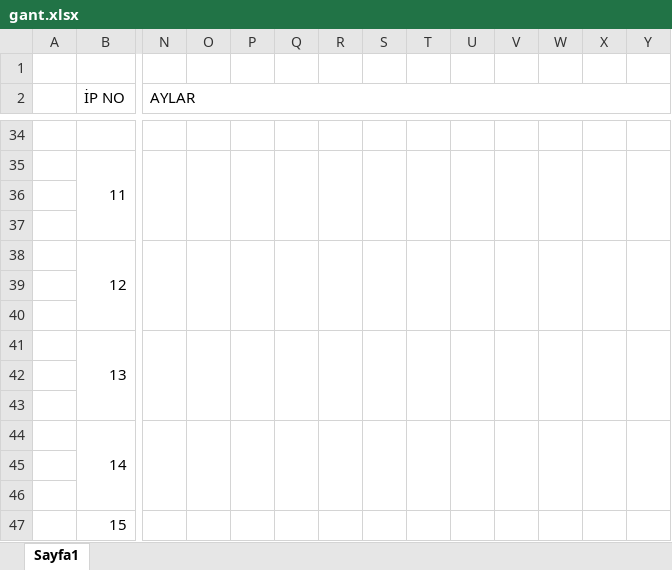
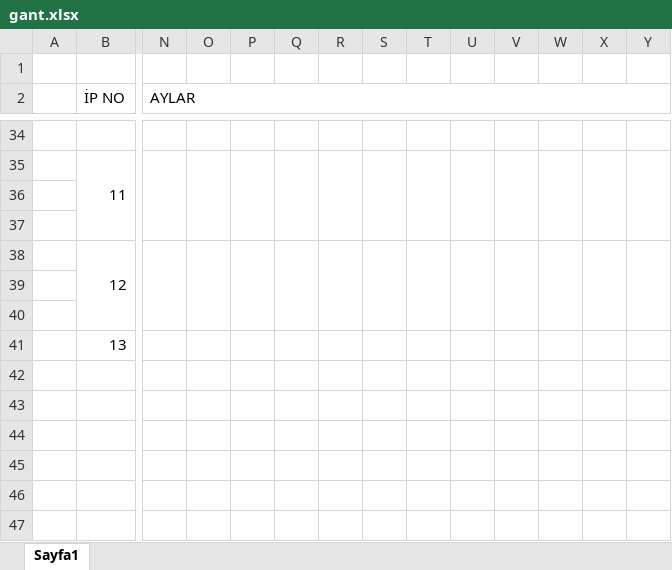
Before and after one commit to SIYAKS-ARES/SIEM_Project, an Excel workbook: gant.xlsx, sheet Sayfa1, drawn as a sheet; only a part is shown, gaps mark what is left out; values as stored, in another font and other column widths than the file's, no cell formats; rows hold the shown columns only; the diff names each change by its address in the sheet, - before the commit and + after, or states it on an @@ line.

```diff
--- a/gant.xlsx (sheet Sayfa1)
+++ b/gant.xlsx (sheet Sayfa1)
-B41:B43 merged
-N41:N43 merged
-O41:O43 merged
-P41:P43 merged
-Q41:Q43 merged
-R41:R43 merged
-S41:S43 merged
-T41:T43 merged
-U41:U43 merged
-V41:V43 merged
-W41:W43 merged
-X41:X43 merged
-Y41:Y43 merged
-row 42: (empty)
-row 43: (empty)
-row 44:  | 14
-row 45: (empty)
-row 46: (empty)
-row 47:  | 15
```
Also changed, not shown: cell formats, BAŞARI ölçütleri tablosu.xlsx, 1 other file.
